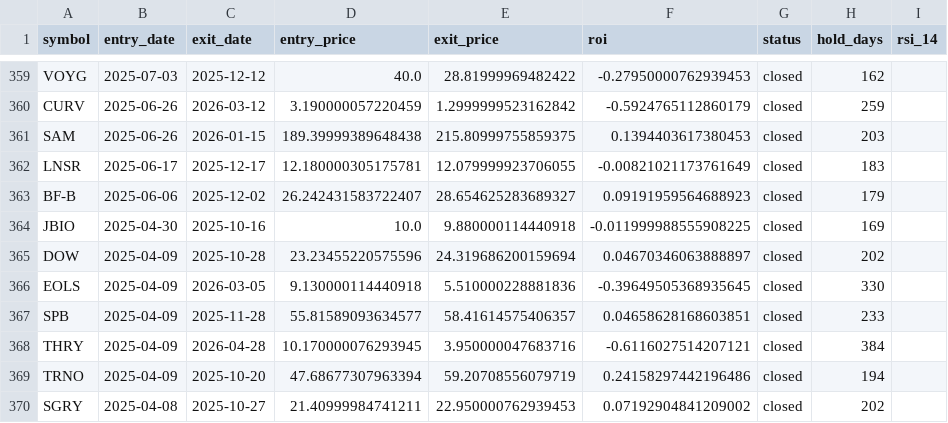
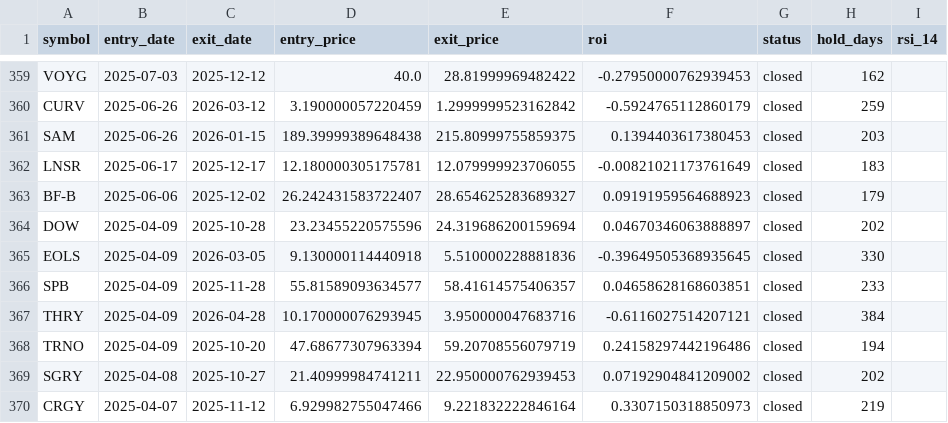
Before and after one commit to mkcan1973/method1-rsi-tracker, a CSV file: trade_log_12mo.csv, drawn as a sheet; only a part is shown, gaps mark what is left out; the shorter side is filled out with more unchanged rows.

```diff
--- a/trade_log_12mo.csv
+++ b/trade_log_12mo.csv
@@ -363,3 +363,2 @@ LNSR,2025-06-17,2025-12-17,12.180000305175781,12.079999923706055,-0.008210211737
 BF-B,2025-06-06,2025-12-02,26.242431583722407,28.654625283689327,0.09191959564688923,closed,179,
-JBIO,2025-04-30,2025-10-16,10.0,9.880000114440918,-0.011999988555908225,closed,169,
 DOW,2025-04-09,2025-10-28,23.23455220575596,24.319686200159694,0.04670346063888897,closed,202,
```
Also changed, not shown: 3 other files.
